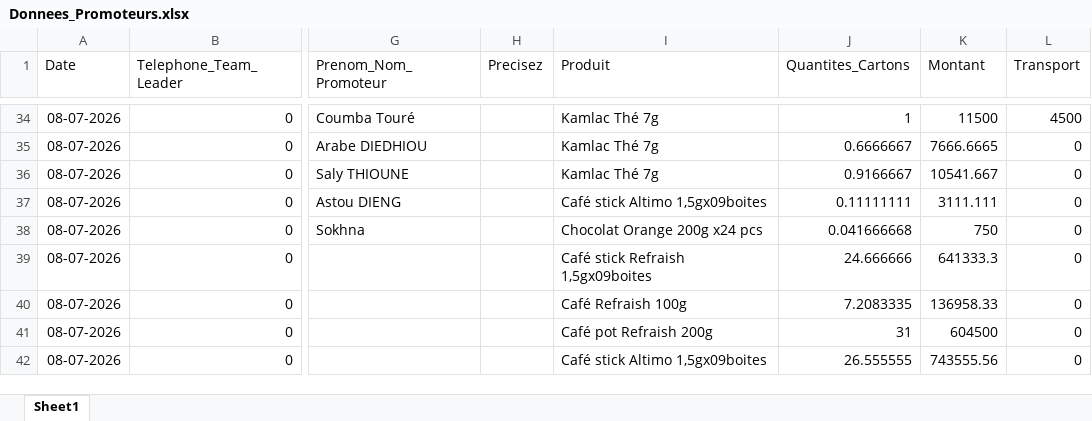
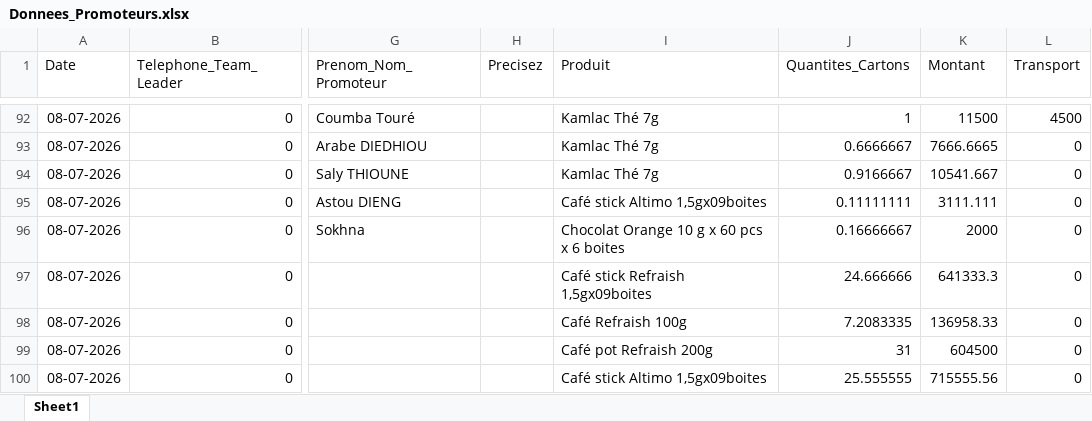
Before and after one commit to abdoulaye1301/Promoteur, an Excel workbook: Donnees_Promoteurs.xlsx, sheet Sheet1, drawn as a sheet; only a part is shown, gaps mark what is left out; values as stored, in another font and other column widths than the file's, no borders; addresses are those after the commit; the diff covers the shown part only; the diff names each change by its address in the sheet, - before the commit and + after, or states it on an @@ line.

```diff
--- a/Donnees_Promoteurs.xlsx (sheet Sheet1)
+++ b/Donnees_Promoteurs.xlsx (sheet Sheet1)
-I96 (Produit): Chocolat Orange 200g x24 pcs
+I96 (Produit): Chocolat Orange 10 g x 60 pcs x 6 boites
-J96 (Quantites_Cartons): 0.041666668
+J96 (Quantites_Cartons): 0.16666667
-K96 (Montant): 750
+K96 (Montant): 2000
-J100 (Quantites_Cartons): 26.555555
+J100 (Quantites_Cartons): 25.555555
-K100 (Montant): 743555.56
+K100 (Montant): 715555.56
```
Also changed, not shown: 59 added rows and 11 edited cells elsewhere in this sheet.
